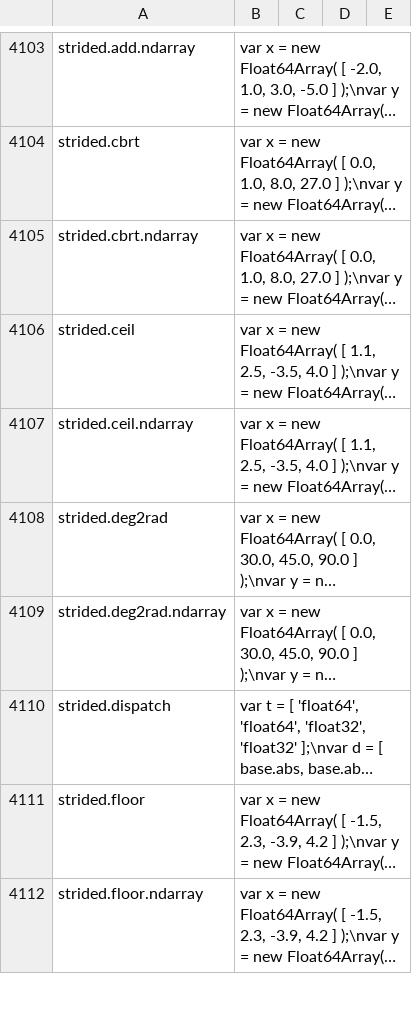
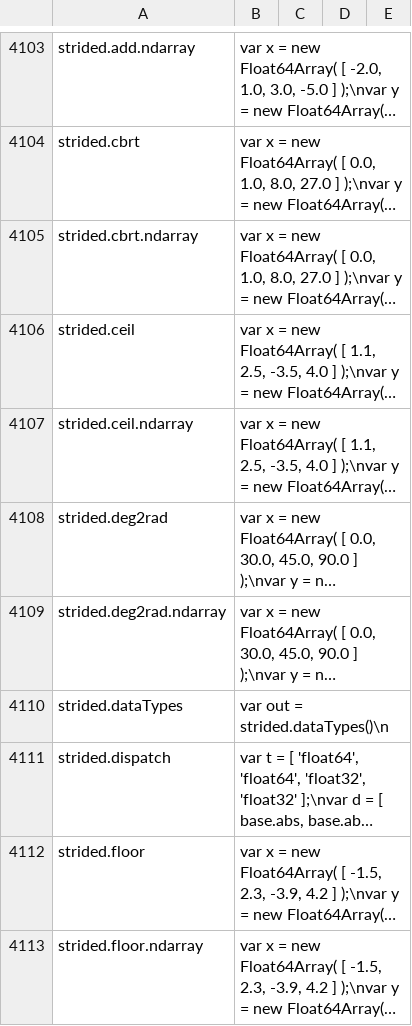
Before and after one commit to stdlib-js/repl-code-blocks, a CSV file: data/data.csv, drawn as a sheet; only a part is shown, gaps mark what is left out; long unchanged cells end in …; the diff names each change by its address in the sheet, - before the commit and + after, or states it on an @@ line.

```diff
--- a/data/data.csv
+++ b/data/data.csv
+row 4110: strided.dataTypes | var out = strided.dataTypes()\n
```
Also changed, not shown: 1 other file.
